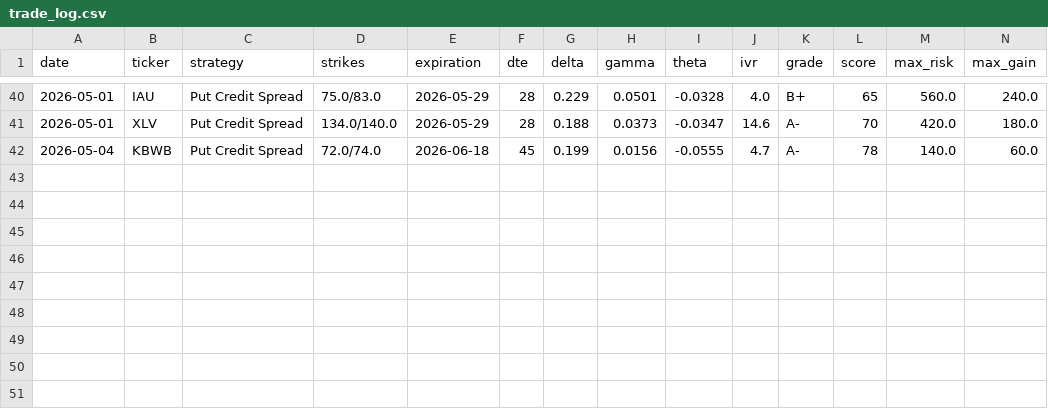
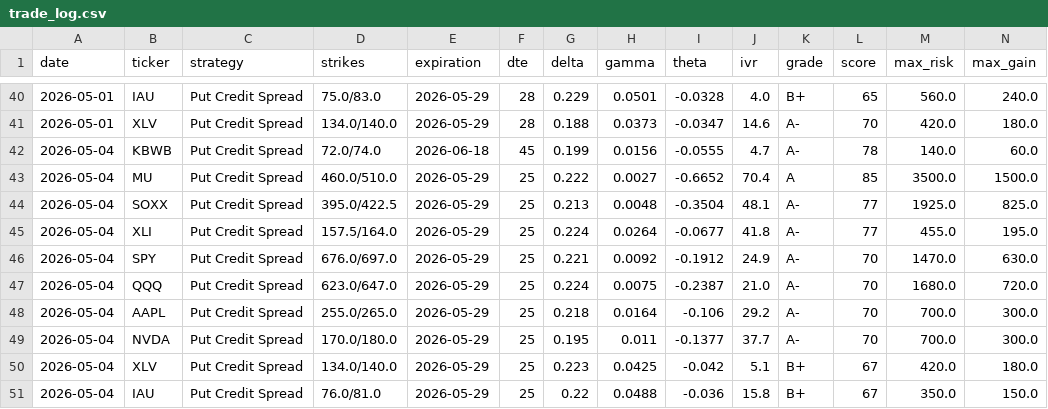
Before and after one commit to julioir89-netizen/Market-recap, a CSV file: options_bot/trade_log.csv, drawn as a sheet; only a part is shown, gaps mark what is left out; rows hold the shown columns only; the diff names each change by its address in the sheet, - before the commit and + after, or states it on an @@ line.

Commit message:
Trade log update 2026-05-04

```diff
--- a/options_bot/trade_log.csv
+++ b/options_bot/trade_log.csv
+row 43: 2026-05-04 | MU | Put Credit Spread | 460.0/510.0 | 2026-05-29 | 25 | 0.222 | 0.0027 | -0.6652 | 70.4 | A | 85 | 3500.0 | 1500.0
+row 44: 2026-05-04 | SOXX | Put Credit Spread | 395.0/422.5 | 2026-05-29 | 25 | 0.213 | 0.0048 | -0.3504 | 48.1 | A- | 77 | 1925.0 | 825.0
+row 45: 2026-05-04 | XLI | Put Credit Spread | 157.5/164.0 | 2026-05-29 | 25 | 0.224 | 0.0264 | -0.0677 | 41.8 | A- | 77 | 455.0 | 195.0
+row 46: 2026-05-04 | SPY | Put Credit Spread | 676.0/697.0 | 2026-05-29 | 25 | 0.221 | 0.0092 | -0.1912 | 24.9 | A- | 70 | 1470.0 | 630.0
+row 47: 2026-05-04 | QQQ | Put Credit Spread | 623.0/647.0 | 2026-05-29 | 25 | 0.224 | 0.0075 | -0.2387 | 21.0 | A- | 70 | 1680.0 | 720.0
+row 48: 2026-05-04 | AAPL | Put Credit Spread | 255.0/265.0 | 2026-05-29 | 25 | 0.218 | 0.0164 | -0.106 | 29.2 | A- | 70 | 700.0 | 300.0
+row 49: 2026-05-04 | NVDA | Put Credit Spread | 170.0/180.0 | 2026-05-29 | 25 | 0.195 | 0.011 | -0.1377 | 37.7 | A- | 70 | 700.0 | 300.0
+row 50: 2026-05-04 | XLV | Put Credit Spread | 134.0/140.0 | 2026-05-29 | 25 | 0.223 | 0.0425 | -0.042 | 5.1 | B+ | 67 | 420.0 | 180.0
+row 51: 2026-05-04 | IAU | Put Credit Spread | 76.0/81.0 | 2026-05-29 | 25 | 0.22 | 0.0488 | -0.036 | 15.8 | B+ | 67 | 350.0 | 150.0
```
